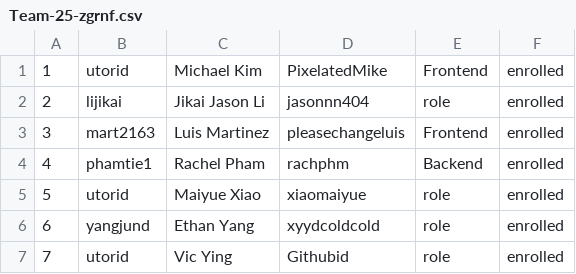
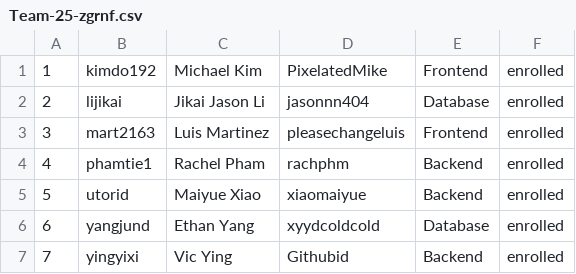
Before and after one commit to csc301-2026-f/25-Merto, a CSV file: deliverables/team/Team-25-zgrnf.csv, drawn as a sheet.

Commit message:
Finished team csv details

```diff
--- a/deliverables/team/Team-25-zgrnf.csv
+++ b/deliverables/team/Team-25-zgrnf.csv
@@ -1,7 +1,7 @@
-1, utorid, Michael Kim, PixelatedMike, Frontend, enrolled
-2, lijikai, Jikai Jason Li, jasonnn404, role, enrolled
+1, kimdo192, Michael Kim, PixelatedMike, Frontend, enrolled
+2, lijikai, Jikai Jason Li, jasonnn404, Database , enrolled
 3, mart2163, Luis Martinez, pleasechangeluis, Frontend, enrolled
 4, phamtie1, Rachel Pham, rachphm, Backend, enrolled
-5, utorid, Maiyue Xiao, xiaomaiyue, role, enrolled
-6, yangjund, Ethan Yang, xyydcoldcold , role, enrolled
-7, utorid, Vic Ying, Githubid, role, enrolled
+5, utorid, Maiyue Xiao, xiaomaiyue, Backend, enrolled
+6, yangjund, Ethan Yang, xyydcoldcold , Database, enrolled
+7, yingyixi, Vic Ying, Githubid, Backend, enrolled
```
